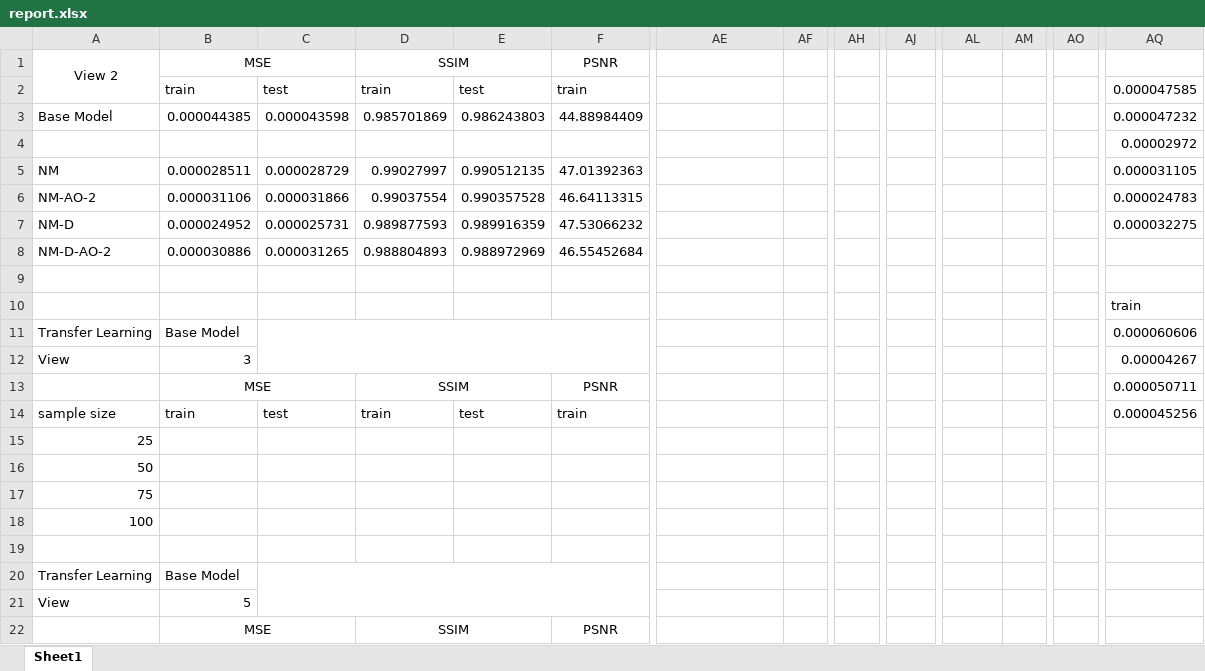
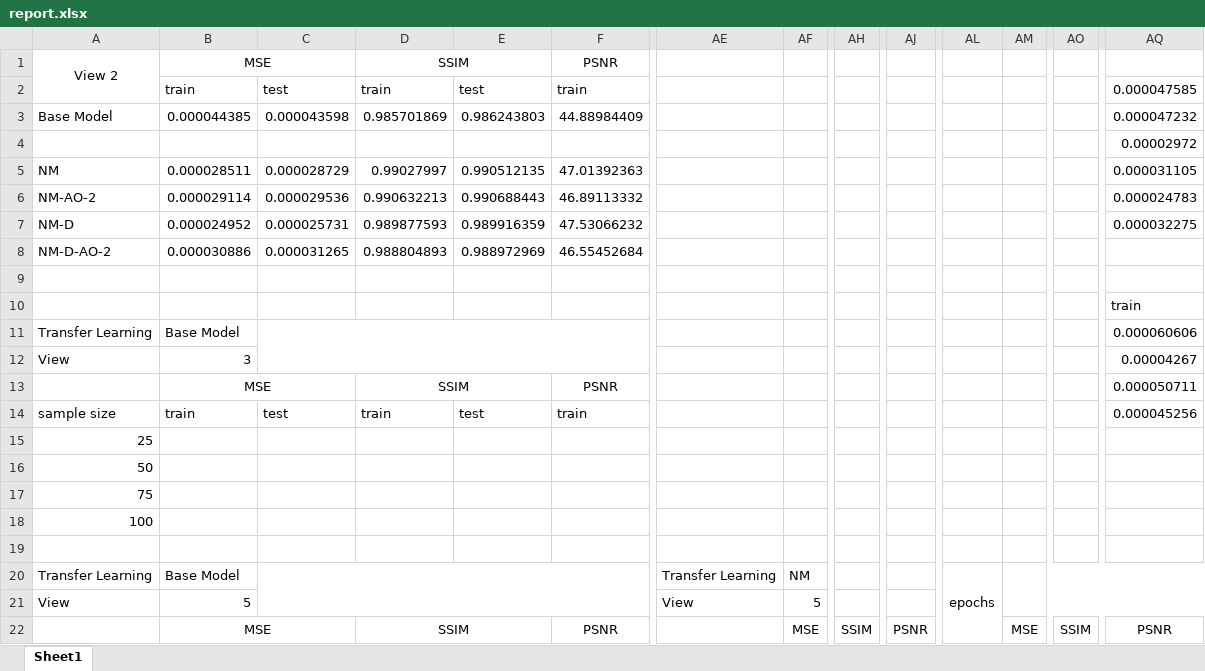
Before and after one commit to maqorbani/Thesis, an Excel workbook: report.xlsx, sheet Sheet1, drawn as a sheet; only a part is shown, gaps mark what is left out; values as stored, in another font and other column widths than the file's, no borders; charts and pictures and conditional formats not drawn; removed rows and columns are numbered as before the commit, all else as after; rows hold the shown columns only; the diff covers the shown part only; the diff names each change by its address in the sheet, - before the commit and + after, or states it on an @@ line.

Commit message:
updated -NM-AO-2 losses, SSIM dominantes

```diff
--- a/report.xlsx (sheet Sheet1)
+++ b/report.xlsx (sheet Sheet1)
-B6: 0.000031106
+B6: 0.000029114
-C6: 0.000031866
+C6: 0.000029536
-D6: 0.99037554
+D6: 0.990632213
-E6: 0.990357528
+E6: 0.990688443
-F6: 46.64113315
+F6: 46.89113332
-row 15: 25
-row 16: 50
-row 17: 75
-row 18: 100
+row 15: 25
+row 16: 50
+row 17: 75
+row 18: 100
-AE20: (empty)
+AE20: Transfer Learning
-AF20: (empty)
+AF20: NM
-AL20: (empty)
+AL20: epochs
+AL20:AL23 merged
+AM20:AR21 merged
-AE21: (empty)
+AE21: View
-AF21: (empty)
+AF21: 5
-AF22: (empty)
+AF22: MSE
+AF22:AG22 merged
-AH22: (empty)
+AH22: SSIM
+AH22:AI22 merged
-AJ22: (empty)
+AJ22: PSNR
+AJ22:AK22 merged
-AM22: (empty)
+AM22: MSE
+AM22:AN22 merged
-AO22: (empty)
+AO22: SSIM
+AO22:AP22 merged
-AQ22: (empty)
+AQ22: PSNR
+AQ22:AR22 merged
```
Also changed, not shown: 6 added rows, 1 removed row, 46 edited cells and merged cells elsewhere in this sheet, charts or pictures.
